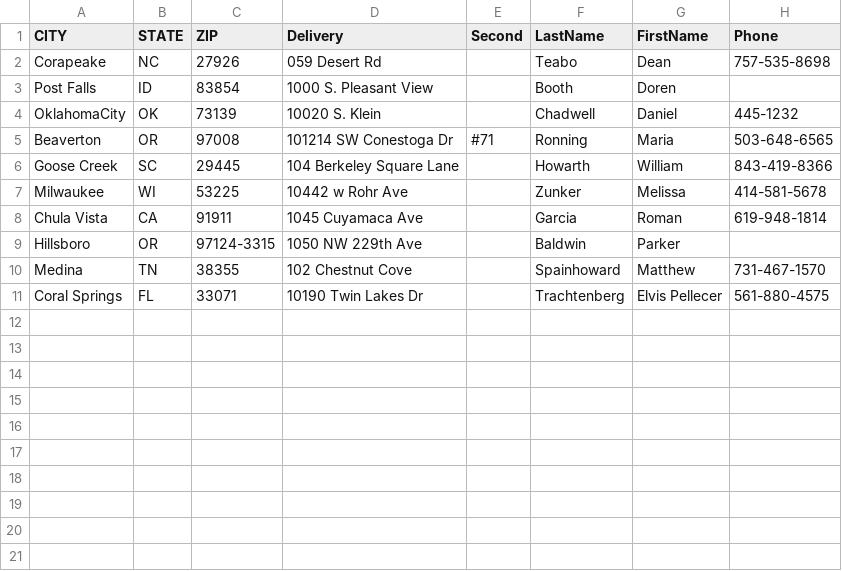
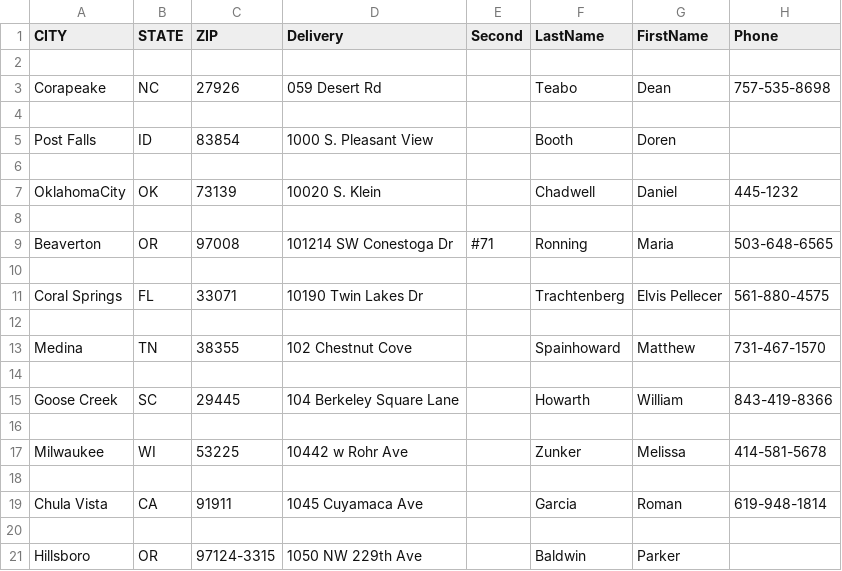
Before and after one commit to 422SoftwareMethodology/WorkingAddressBook, a TSV file: AddressBook/AddressBooks/ABTestSimple.tsv, drawn as a sheet; the diff names each change by its address in the sheet, - before the commit and + after, or states it on an @@ line.

```diff
--- a/AddressBook/AddressBooks/ABTestSimple.tsv
+++ b/AddressBook/AddressBooks/ABTestSimple.tsv
+row 2: (empty)
+row 4: (empty)
+row 6: (empty)
+row 8: (empty)
+row 10: (empty)
+row 12: (empty)
@@ row 10 moved to row 13: Medina @@
+row 14: (empty)
+row 16: (empty)
+row 18: (empty)
+row 20: (empty)
```
Also changed, not shown: 22 other files.
